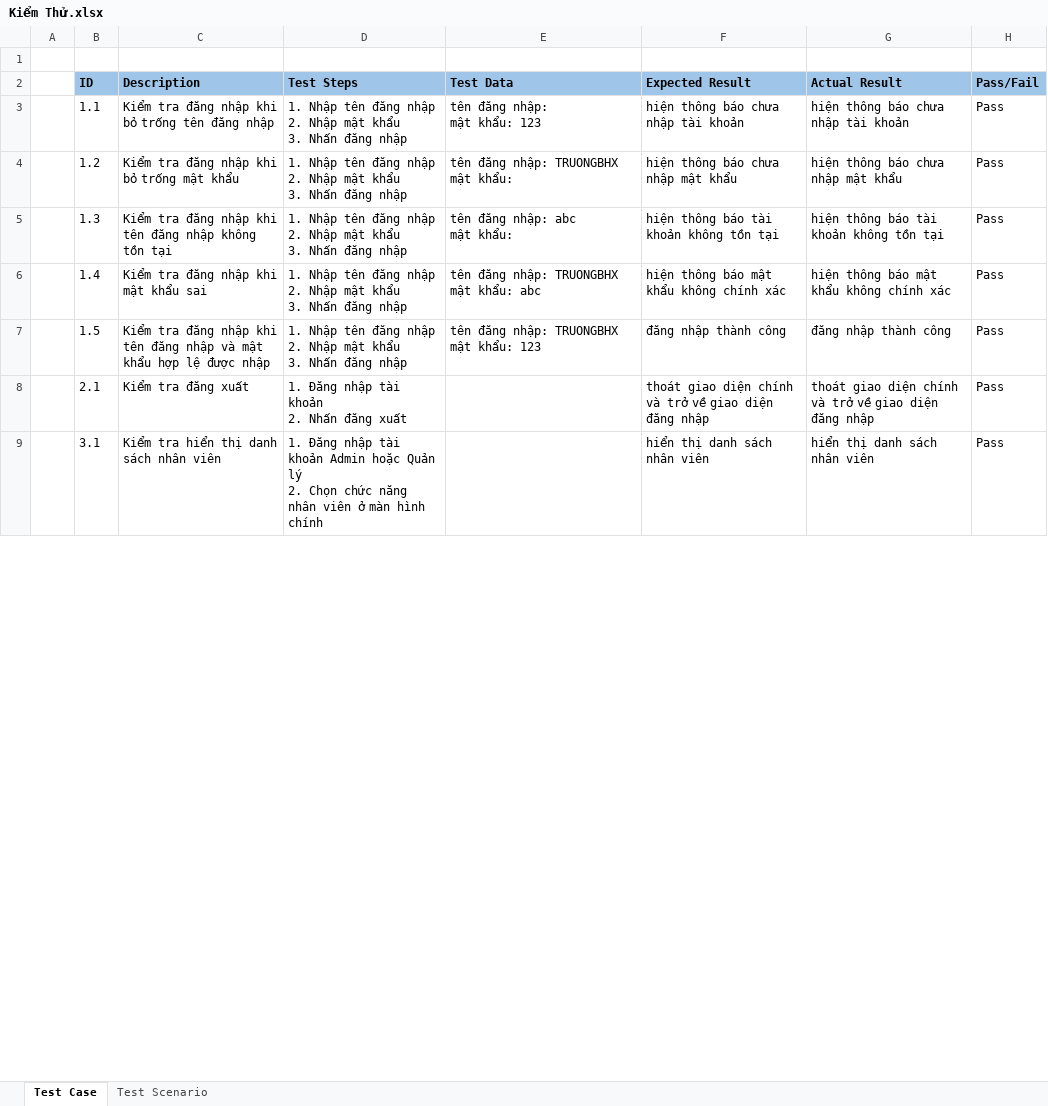
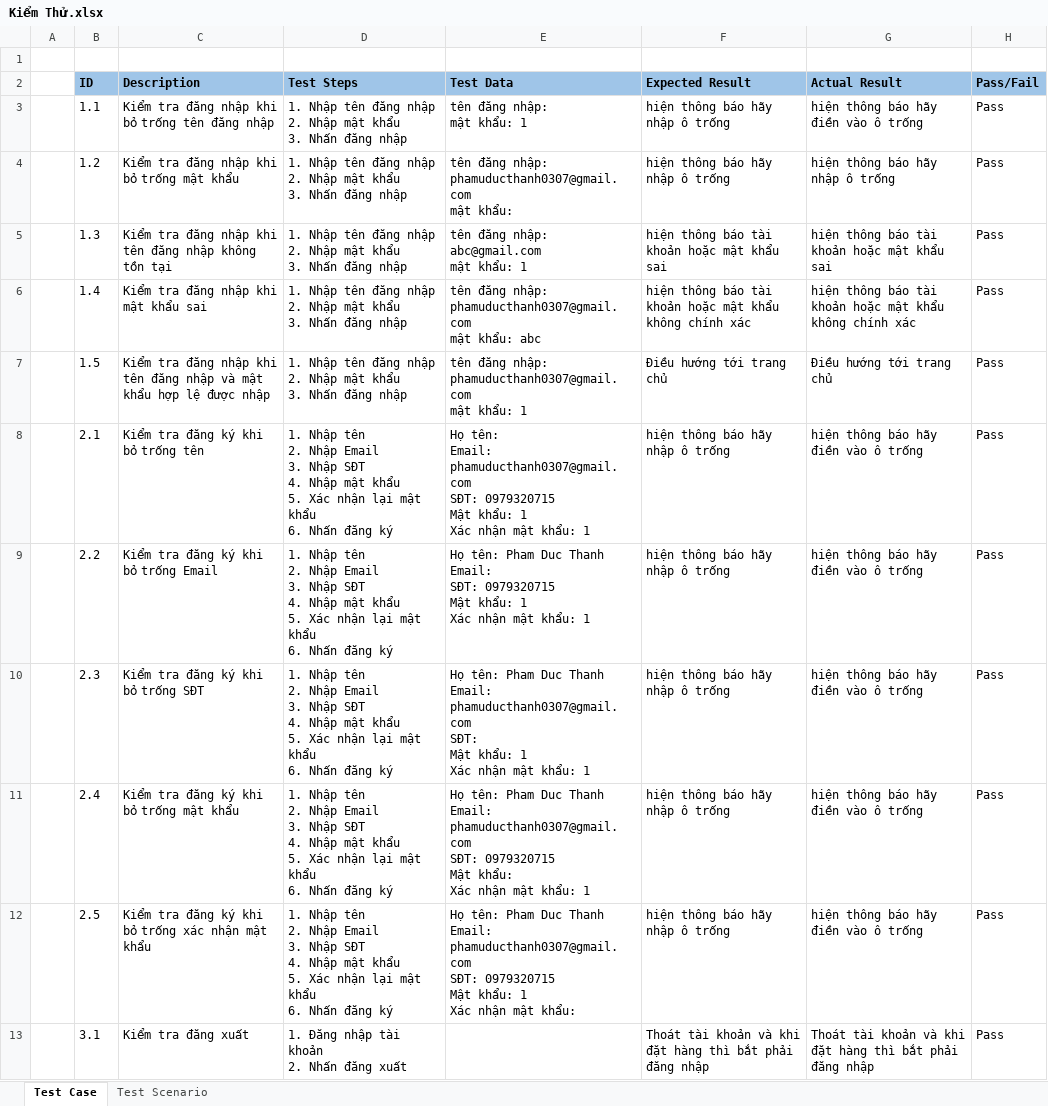
Before and after one commit to ThanhPham37/DuAn, an Excel workbook: Kiểm Thử.xlsx, sheet Test Case, drawn as a sheet; only a part is shown; values as stored, in another font and other column widths than the file's, no borders; addresses are those after the commit; ↵ is a line break in a cell; the diff covers the shown part only; the diff names each change by its address in the sheet, - before the commit and + after, or states it on an @@ line.

Commit message:
Add files via upload

```diff
--- a/Kiểm Thử.xlsx (sheet Test Case)
+++ b/Kiểm Thử.xlsx (sheet Test Case)
-E3 (Test Data): tên đăng nhập: ↵ mật khẩu: 123
+E3 (Test Data): tên đăng nhập: ↵ mật khẩu: 1
-F3 (Expected Result): hiện thông báo chưa nhập tài khoản
+F3 (Expected Result): hiện thông báo hãy nhập ô trống
-G3 (Actual Result): hiện thông báo chưa nhập tài khoản
+G3 (Actual Result): hiện thông báo hãy điền vào ô trống
-E4 (Test Data): tên đăng nhập: TRUONGBHX ↵ mật khẩu:
+E4 (Test Data): tên đăng nhập: phamuducthanh0307@gmail.com ↵ mật khẩu:
-F4 (Expected Result): hiện thông báo chưa nhập mật khẩu
+F4 (Expected Result): hiện thông báo hãy nhập ô trống
-G4 (Actual Result): hiện thông báo chưa nhập mật khẩu
+G4 (Actual Result): hiện thông báo hãy nhập ô trống
-E5 (Test Data): tên đăng nhập: abc ↵ mật khẩu:
+E5 (Test Data): tên đăng nhập: abc@gmail.com ↵ mật khẩu: 1
-F5 (Expected Result): hiện thông báo tài khoản không tồn tại
+F5 (Expected Result): hiện thông báo tài khoản hoặc mật khẩu sai
-G5 (Actual Result): hiện thông báo tài khoản không tồn tại
+G5 (Actual Result): hiện thông báo tài khoản hoặc mật khẩu sai
-E6 (Test Data): …đăng nhập: TRUONGBHX ↵ mật khẩu:…
+E6 (Test Data): …đăng nhập: phamuducthanh0307@gmail.com ↵ mật khẩu:…
-F6 (Expected Result): …thông báo mật khẩu…
+F6 (Expected Result): …thông báo tài khoản hoặc mật khẩu…
-G6 (Actual Result): …thông báo mật khẩu…
+G6 (Actual Result): …thông báo tài khoản hoặc mật khẩu…
-E7 (Test Data): …đăng nhập: TRUONGBHX ↵ mật khẩu: 123
+E7 (Test Data): …đăng nhập: phamuducthanh0307@gmail.com ↵ mật khẩu: 1
-F7 (Expected Result): đăng nhập thành công
+F7 (Expected Result): Điều hướng tới trang chủ
-G7 (Actual Result): đăng nhập thành công
+G7 (Actual Result): Điều hướng tới trang chủ
-C8 (Description): Kiểm tra đăng xuất
+C8 (Description): Kiểm tra đăng ký khi bỏ trống tên
-D8 (Test Steps): 1. Đăng nhập tài khoản ↵ 2. Nhấn đăng xuất
+D8 (Test Steps): 1. Nhập tên ↵ 2. Nhập Email ↵ 3. Nhập SĐT ↵ 4. Nhập mật khẩu ↵ 5. Xác nhận lại mật khẩu ↵ 6. Nhấn đăng ký
-E8 (Test Data): (empty)
+E8 (Test Data): Họ tên: ↵ Email: phamuducthanh0307@gmail.com ↵ SĐT: 0979320715 ↵ Mật khẩu: 1 ↵ Xác nhận mật khẩu: 1
-F8 (Expected Result): thoát giao diện chính và trở về giao diện đăng nhập
+F8 (Expected Result): hiện thông báo hãy nhập ô trống
-G8 (Actual Result): thoát giao diện chính và trở về giao diện đăng nhập
+G8 (Actual Result): hiện thông báo hãy điền vào ô trống
+row 9:  | 2.2 | Kiểm tra đăng ký khi bỏ trống Email | 1. Nhập tên ↵ 2. Nhập Email ↵ 3. Nhập SĐT ↵ 4. Nhập mật khẩu ↵ 5. Xác nhận lại mật khẩu ↵ 6. Nhấn đăng ký | Họ tên: Pham Duc Thanh ↵ Email: ↵ SĐT: 0979320715 ↵ Mật khẩu: 1 ↵ Xác nhận mật khẩu: 1 | hiện thông báo hãy nhập ô trống | hiện thông báo hãy điền vào ô trống | Pass
+row 10:  | 2.3 | Kiểm tra đăng ký khi bỏ trống SĐT | 1. Nhập tên ↵ 2. Nhập Email ↵ 3. Nhập SĐT ↵ 4. Nhập mật khẩu ↵ 5. Xác nhận lại mật khẩu ↵ 6. Nhấn đăng ký | Họ tên: Pham Duc Thanh ↵ Email: phamuducthanh0307@gmail.com ↵ SĐT: ↵ Mật khẩu: 1 ↵ Xác nhận mật khẩu: 1 | hiện thông báo hãy nhập ô trống | hiện thông báo hãy điền vào ô trống | Pass
+row 11:  | 2.4 | Kiểm tra đăng ký khi bỏ trống mật khẩu | 1. Nhập tên ↵ 2. Nhập Email ↵ 3. Nhập SĐT ↵ 4. Nhập mật khẩu ↵ 5. Xác nhận lại mật khẩu ↵ 6. Nhấn đăng ký | Họ tên: Pham Duc Thanh ↵ Email: phamuducthanh0307@gmail.com ↵ SĐT: 0979320715 ↵ Mật khẩu: ↵ Xác nhận mật khẩu: 1 | hiện thông báo hãy nhập ô trống | hiện thông báo hãy điền vào ô trống | Pass
+row 12:  | 2.5 | Kiểm tra đăng ký khi bỏ trống xác nhận mật khẩu | 1. Nhập tên ↵ 2. Nhập Email ↵ 3. Nhập SĐT ↵ 4. Nhập mật khẩu ↵ 5. Xác nhận lại mật khẩu ↵ 6. Nhấn đăng ký | Họ tên: Pham Duc Thanh ↵ Email: phamuducthanh0307@gmail.com ↵ SĐT: 0979320715 ↵ Mật khẩu: 1 ↵ Xác nhận mật khẩu: | hiện thông báo hãy nhập ô trống | hiện thông báo hãy điền vào ô trống | Pass
-C13 (Description): Kiểm tra hiển thị danh sách nhân viên
+C13 (Description): Kiểm tra đăng xuất
-D13 (Test Steps): …tài khoản Admin hoặc Quản lý ↵ 2. Chọn chức năng nhân viên ở màn hình chính
+D13 (Test Steps): …tài khoản ↵ 2. Nhấn đăng xuất
-F13 (Expected Result): hiển thị danh sách nhân viên
+F13 (Expected Result): Thoát tài khoản và khi đặt hàng thì bắt phải đăng nhập
-G13 (Actual Result): hiển thị danh sách nhân viên
+G13 (Actual Result): Thoát tài khoản và khi đặt hàng thì bắt phải đăng nhập
```
Also changed, not shown: 18 added rows, 133 removed rows and 143 edited cells elsewhere in this sheet, sheet Test Scenario.
